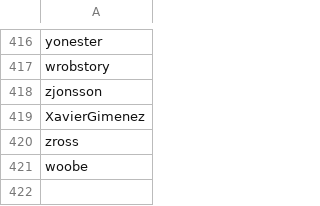
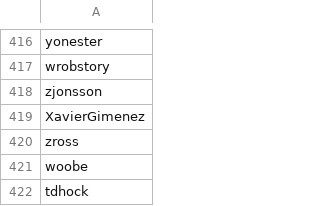
Before and after one commit to enjalot/blockbuilder-search-index, a CSV file: data/user-sources/manually-curated.csv, drawn as a sheet; only a part is shown, gaps mark what is left out.

Commit message:
index new user tdhock

```diff
--- a/data/user-sources/manually-curated.csv
+++ b/data/user-sources/manually-curated.csv
@@ -421 +421,2 @@ zross
 woobe
+tdhock
```
